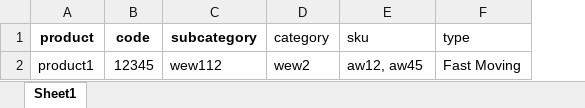
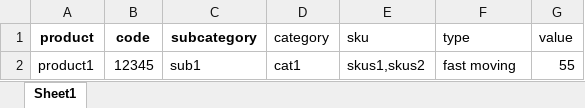
Before and after one commit to sadatech/tns_sc, an Excel workbook: public/assets/FokusMDImport.xlsx, sheet Sheet1, drawn as a sheet; values as stored, in another font and other column widths than the file's, no borders; the diff names each change by its address in the sheet, - before the commit and + after, or states it on an @@ line.

```diff
--- a/public/assets/FokusMDImport.xlsx (sheet Sheet1)
+++ b/public/assets/FokusMDImport.xlsx (sheet Sheet1)
+column G (value), row 2: 55
-C2 (subcategory): wew112
+C2 (subcategory): sub1
-D2 (category): wew2
+D2 (category): cat1
-E2 (sku): aw12, aw45
+E2 (sku): skus1,skus2
-F2 (type): Fast Moving
+F2 (type): fast moving
```
Also changed, not shown: 7 other files.
